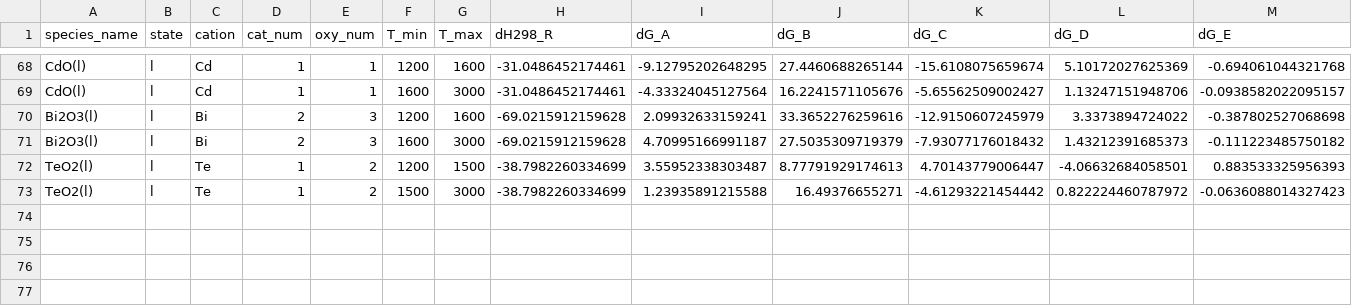
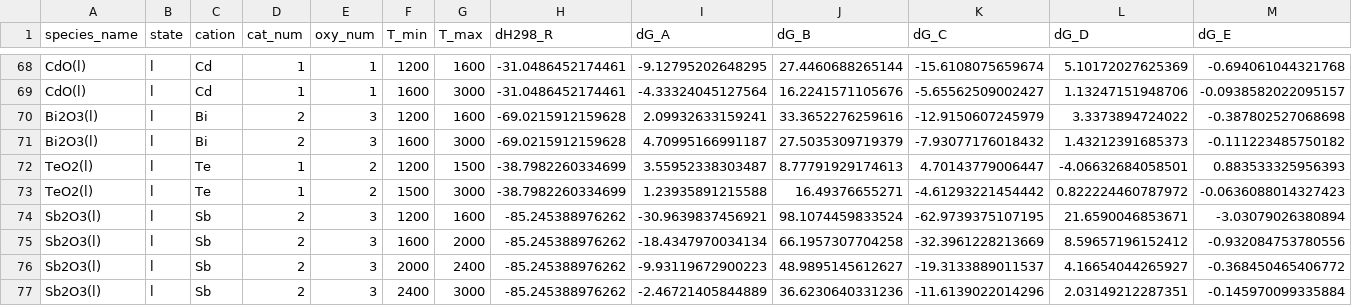
Before and after one commit to simonrowland/openimcc, a CSV file: src/openimcc/data/gas/condensate.csv, drawn as a sheet; only a part is shown, gaps mark what is left out; rows hold the shown columns only; the diff names each change by its address in the sheet, - before the commit and + after, or states it on an @@ line.

```diff
--- a/src/openimcc/data/gas/condensate.csv
+++ b/src/openimcc/data/gas/condensate.csv
+row 74: Sb2O3(l) | l | Sb | 2 | 3 | 1200 | 1600 | -85.245388976262 | -30.9639837456921 | 98.1074459833524 | -62.9739375107195 | 21.6590046853671 | -3.03079026380894
+row 75: Sb2O3(l) | l | Sb | 2 | 3 | 1600 | 2000 | -85.245388976262 | -18.4347970034134 | 66.1957307704258 | -32.3961228213669 | 8.59657196152412 | -0.932084753780556
+row 76: Sb2O3(l) | l | Sb | 2 | 3 | 2000 | 2400 | -85.245388976262 | -9.93119672900223 | 48.9895145612627 | -19.3133889011537 | 4.16654044265927 | -0.368450465406772
+row 77: Sb2O3(l) | l | Sb | 2 | 3 | 2400 | 3000 | -85.245388976262 | -2.46721405844889 | 36.6230640331236 | -11.6139022014296 | 2.03149212287351 | -0.145970099335884
```
Also changed, not shown: src/openimcc/data/gas/gas-shomate.csv, 12 other files.
